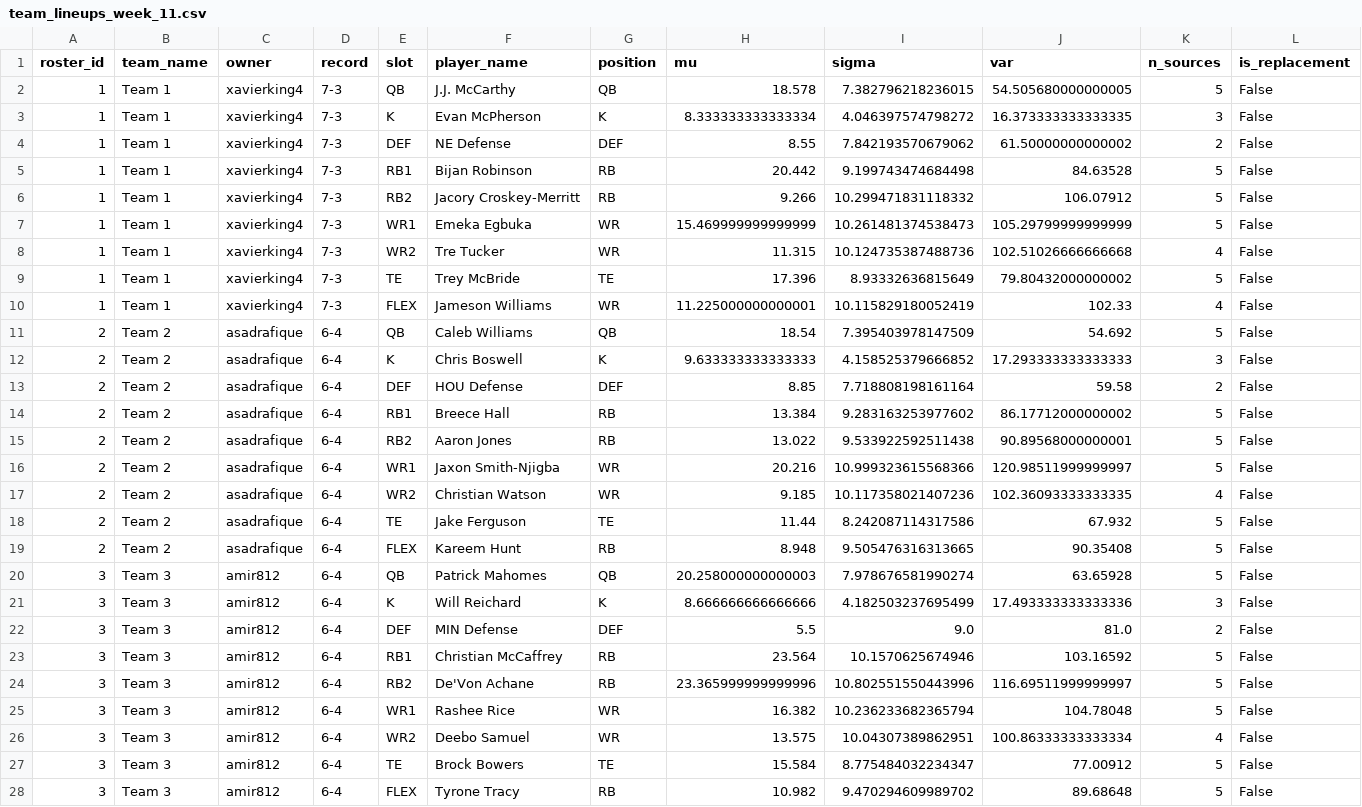
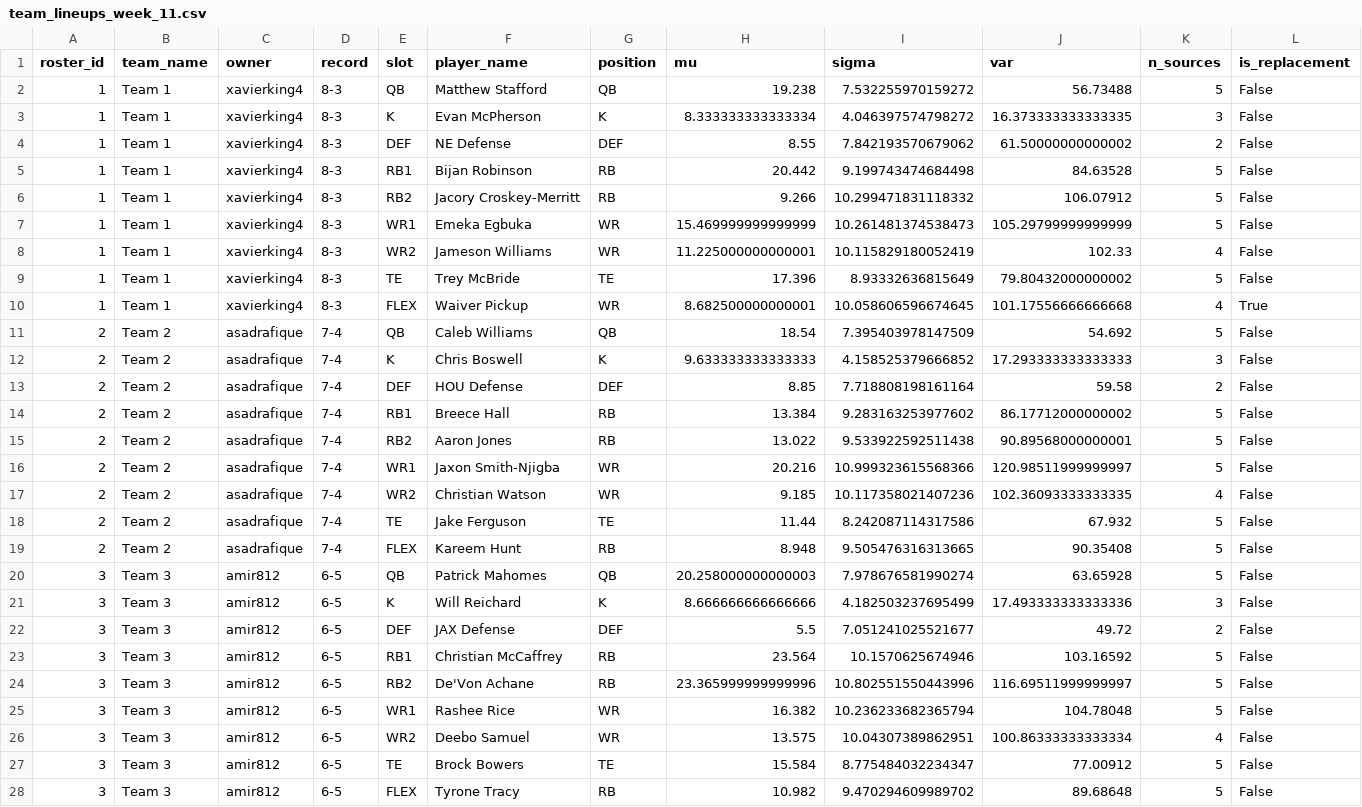
Before and after one commit to sfaizi24/TNC-Model-2025, a CSV file: backend/data/csv/team_lineups_week_11.csv, drawn as a sheet; only a part is shown; the diff covers the shown part only.

```diff
--- a/backend/data/csv/team_lineups_week_11.csv
+++ b/backend/data/csv/team_lineups_week_11.csv
@@ -1,28 +1,28 @@
 roster_id,team_name,owner,record,slot,player_name,position,mu,sigma,var,n_sources,is_replacement
-1,Team 1,xavierking4,7-3,QB,J.J. McCarthy,QB,18.578,7.382796218236015,54.505680000000005,5,False
-1,Team 1,xavierking4,7-3,K,Evan McPherson,K,8.333333333333334,4.046397574798272,16.373333333333335,3,False
-1,Team 1,xavierking4,7-3,DEF,NE Defense,DEF,8.55,7.842193570679062,61.50000000000002,2,False
-1,Team 1,xavierking4,7-3,RB1,Bijan Robinson,RB,20.442,9.199743474684498,84.63528,5,False
-1,Team 1,xavierking4,7-3,RB2,Jacory Croskey-Merritt,RB,9.266,10.299471831118332,106.07912,5,False
-1,Team 1,xavierking4,7-3,WR1,Emeka Egbuka,WR,15.469999999999999,10.261481374538473,105.29799999999999,5,False
-1,Team 1,xavierking4,7-3,WR2,Tre Tucker,WR,11.315,10.124735387488736,102.51026666666668,4,False
-1,Team 1,xavierking4,7-3,TE,Trey McBride,TE,17.396,8.93332636815649,79.80432000000002,5,False
-1,Team 1,xavierking4,7-3,FLEX,Jameson Williams,WR,11.225000000000001,10.115829180052419,102.33,4,False
-2,Team 2,asadrafique,6-4,QB,Caleb Williams,QB,18.54,7.395403978147509,54.692,5,False
-2,Team 2,asadrafique,6-4,K,Chris Boswell,K,9.633333333333333,4.158525379666852,17.293333333333333,3,False
-2,Team 2,asadrafique,6-4,DEF,HOU Defense,DEF,8.85,7.718808198161164,59.58,2,False
-2,Team 2,asadrafique,6-4,RB1,Breece Hall,RB,13.384,9.283163253977602,86.17712000000002,5,False
-2,Team 2,asadrafique,6-4,RB2,Aaron Jones,RB,13.022,9.533922592511438,90.89568000000001,5,False
-2,Team 2,asadrafique,6-4,WR1,Jaxon Smith-Njigba,WR,20.216,10.999323615568366,120.98511999999997,5,False
-2,Team 2,asadrafique,6-4,WR2,Christian Watson,WR,9.185,10.117358021407236,102.36093333333335,4,False
-2,Team 2,asadrafique,6-4,TE,Jake Ferguson,TE,11.44,8.242087114317586,67.932,5,False
-2,Team 2,asadrafique,6-4,FLEX,Kareem Hunt,RB,8.948,9.505476316313665,90.35408,5,False
-3,Team 3,amir812,6-4,QB,Patrick Mahomes,QB,20.258000000000003,7.978676581990274,63.65928,5,False
-3,Team 3,amir812,6-4,K,Will Reichard,K,8.666666666666666,4.182503237695499,17.493333333333336,3,False
-3,Team 3,amir812,6-4,DEF,MIN Defense,DEF,5.5,9.0,81.0,2,False
-3,Team 3,amir812,6-4,RB1,Christian McCaffrey,RB,23.564,10.1570625674946,103.16592,5,False
-3,Team 3,amir812,6-4,RB2,De'Von Achane,RB,23.365999999999996,10.802551550443996,116.69511999999997,5,False
-3,Team 3,amir812,6-4,WR1,Rashee Rice,WR,16.382,10.236233682365794,104.78048,5,False
-3,Team 3,amir812,6-4,WR2,Deebo Samuel,WR,13.575,10.04307389862951,100.86333333333334,4,False
-3,Team 3,amir812,6-4,TE,Brock Bowers,TE,15.584,8.775484032234347,77.00912,5,False
-3,Team 3,amir812,6-4,FLEX,Tyrone Tracy,RB,10.982,9.470294609989702,89.68648,5,False
+1,Team 1,xavierking4,8-3,QB,Matthew Stafford,QB,19.238,7.532255970159272,56.73488,5,False
+1,Team 1,xavierking4,8-3,K,Evan McPherson,K,8.333333333333334,4.046397574798272,16.373333333333335,3,False
+1,Team 1,xavierking4,8-3,DEF,NE Defense,DEF,8.55,7.842193570679062,61.50000000000002,2,False
+1,Team 1,xavierking4,8-3,RB1,Bijan Robinson,RB,20.442,9.199743474684498,84.63528,5,False
+1,Team 1,xavierking4,8-3,RB2,Jacory Croskey-Merritt,RB,9.266,10.299471831118332,106.07912,5,False
+1,Team 1,xavierking4,8-3,WR1,Emeka Egbuka,WR,15.469999999999999,10.261481374538473,105.29799999999999,5,False
+1,Team 1,xavierking4,8-3,WR2,Jameson Williams,WR,11.225000000000001,10.115829180052419,102.33,4,False
+1,Team 1,xavierking4,8-3,TE,Trey McBride,TE,17.396,8.93332636815649,79.80432000000002,5,False
+1,Team 1,xavierking4,8-3,FLEX,Waiver Pickup,WR,8.682500000000001,10.058606596674645,101.17556666666668,4,True
+2,Team 2,asadrafique,7-4,QB,Caleb Williams,QB,18.54,7.395403978147509,54.692,5,False
+2,Team 2,asadrafique,7-4,K,Chris Boswell,K,9.633333333333333,4.158525379666852,17.293333333333333,3,False
+2,Team 2,asadrafique,7-4,DEF,HOU Defense,DEF,8.85,7.718808198161164,59.58,2,False
+2,Team 2,asadrafique,7-4,RB1,Breece Hall,RB,13.384,9.283163253977602,86.17712000000002,5,False
+2,Team 2,asadrafique,7-4,RB2,Aaron Jones,RB,13.022,9.533922592511438,90.89568000000001,5,False
+2,Team 2,asadrafique,7-4,WR1,Jaxon Smith-Njigba,WR,20.216,10.999323615568366,120.98511999999997,5,False
+2,Team 2,asadrafique,7-4,WR2,Christian Watson,WR,9.185,10.117358021407236,102.36093333333335,4,False
+2,Team 2,asadrafique,7-4,TE,Jake Ferguson,TE,11.44,8.242087114317586,67.932,5,False
+2,Team 2,asadrafique,7-4,FLEX,Kareem Hunt,RB,8.948,9.505476316313665,90.35408,5,False
+3,Team 3,amir812,6-5,QB,Patrick Mahomes,QB,20.258000000000003,7.978676581990274,63.65928,5,False
+3,Team 3,amir812,6-5,K,Will Reichard,K,8.666666666666666,4.182503237695499,17.493333333333336,3,False
+3,Team 3,amir812,6-5,DEF,JAX Defense,DEF,5.5,7.051241025521677,49.72,2,False
+3,Team 3,amir812,6-5,RB1,Christian McCaffrey,RB,23.564,10.1570625674946,103.16592,5,False
+3,Team 3,amir812,6-5,RB2,De'Von Achane,RB,23.365999999999996,10.802551550443996,116.69511999999997,5,False
+3,Team 3,amir812,6-5,WR1,Rashee Rice,WR,16.382,10.236233682365794,104.78048,5,False
+3,Team 3,amir812,6-5,WR2,Deebo Samuel,WR,13.575,10.04307389862951,100.86333333333334,4,False
+3,Team 3,amir812,6-5,TE,Brock Bowers,TE,15.584,8.775484032234347,77.00912,5,False
+3,Team 3,amir812,6-5,FLEX,Tyrone Tracy,RB,10.982,9.470294609989702,89.68648,5,False
```
Also changed, not shown: 126 edited cells elsewhere in this file, backend/data/csv/cleaned_nfl_players.csv, backend/data/csv/team_projections_summary_week_11.csv, 43 other files.
